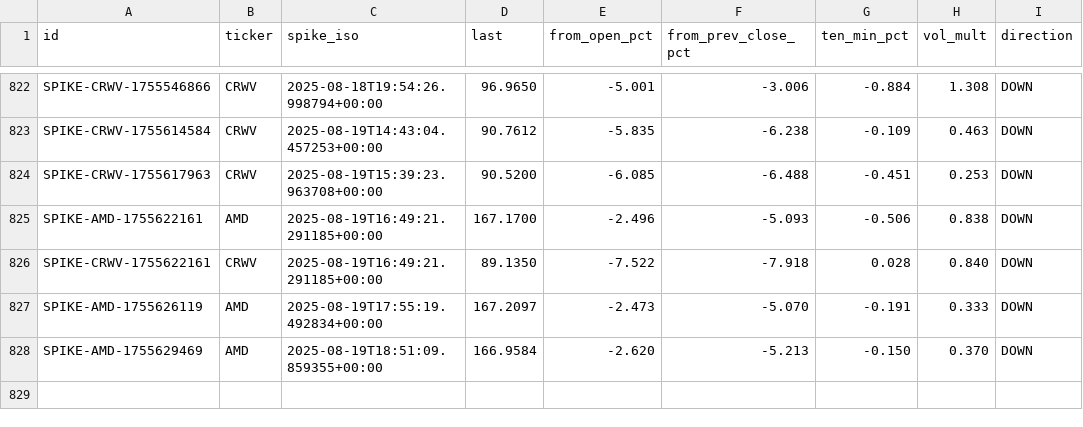
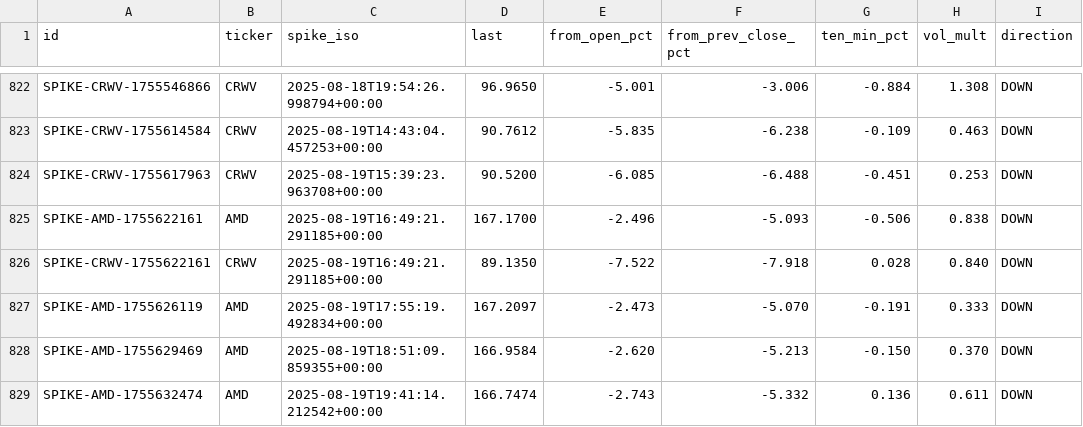
Before and after one commit to prospectman15/EarlyNewsChecker, a CSV file: dataset/spikes.csv, drawn as a sheet; only a part is shown, gaps mark what is left out; the diff names each change by its address in the sheet, - before the commit and + after, or states it on an @@ line.

```diff
--- a/dataset/spikes.csv
+++ b/dataset/spikes.csv
+row 829: SPIKE-AMD-1755632474 | AMD | 2025-08-19T19:41:14.212542+00:00 | 166.7474 | -2.743 | -5.332 | 0.136 | 0.611 | DOWN
```
Also changed, not shown: dataset/labels.csv, 2 other files.
